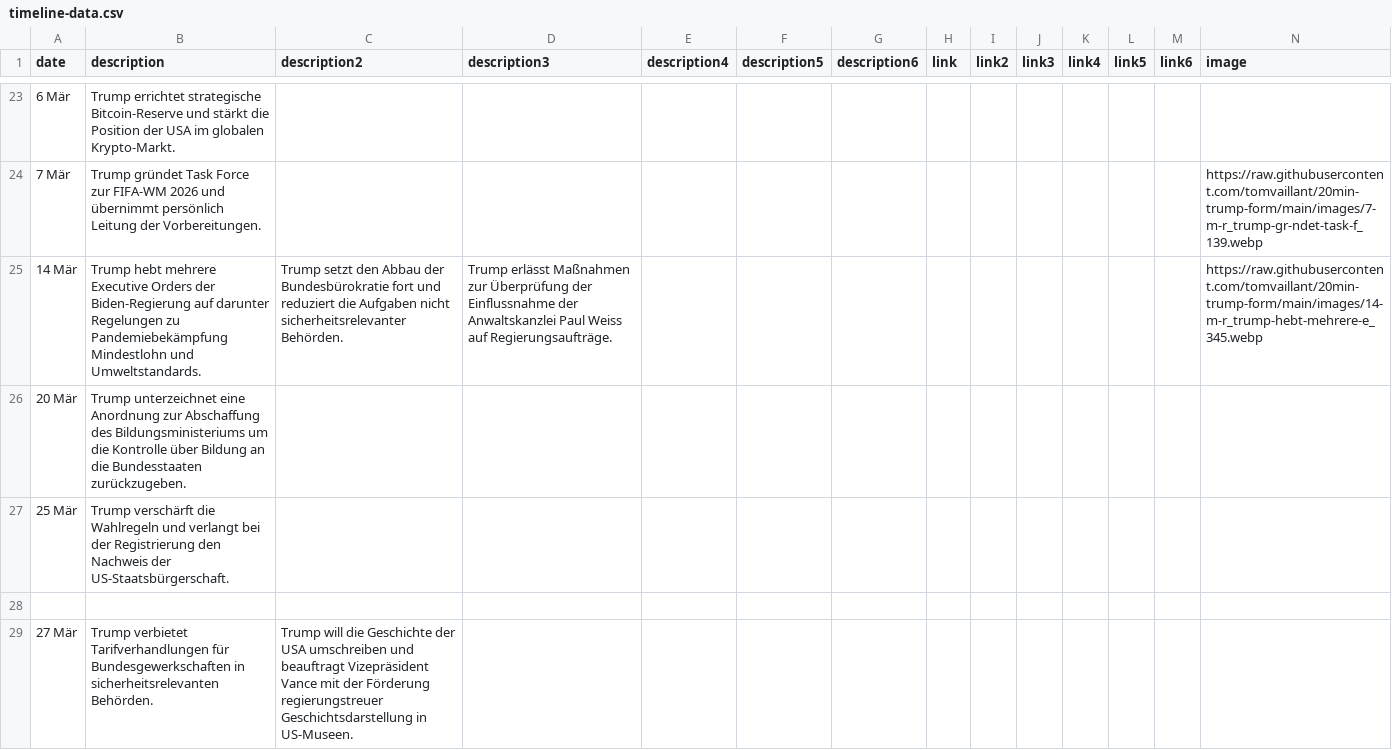
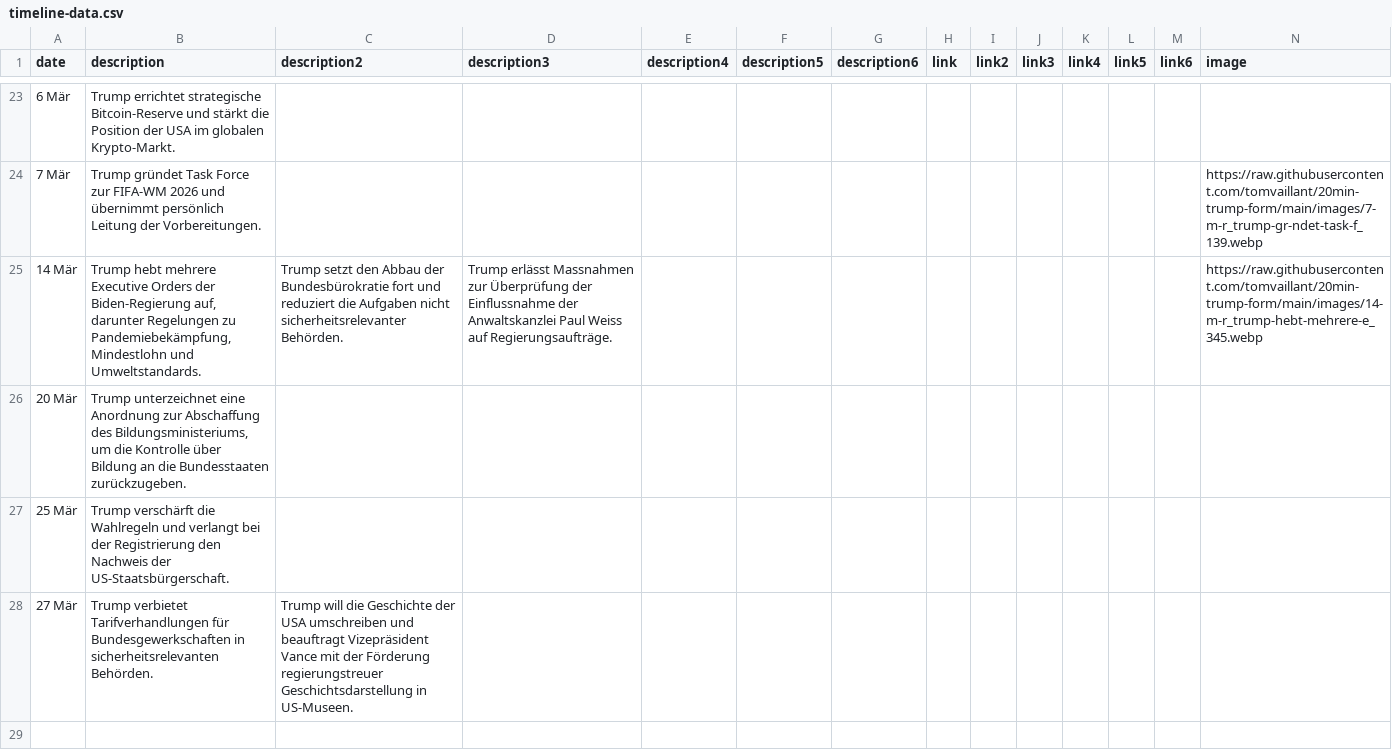
Before and after one commit to tomvaillant/20min-trump-form, a CSV file: timeline-data.csv, drawn as a sheet; only a part is shown, gaps mark what is left out; rows hold the shown columns only; the diff names each change by its address in the sheet, - before the commit and + after, or states it on an @@ line.

Commit message:
Update timeline-data.csv

```diff
--- a/timeline-data.csv
+++ b/timeline-data.csv
-B25 (description): …der Biden-Regierung auf darunter Regelungen zu Pandemiebekämpfung Mindestlohn und…
+B25 (description): …der Biden-Regierung auf, darunter Regelungen zu Pandemiebekämpfung, Mindestlohn und…
-D25 (description3): Trump erlässt Maßnahmen zur Überprüfung…
+D25 (description3): Trump erlässt Massnahmen zur Überprüfung…
-B26 (description): …Abschaffung des Bildungsministeriums um die…
+B26 (description): …Abschaffung des Bildungsministeriums, um die…
-row 28: (empty)
```
